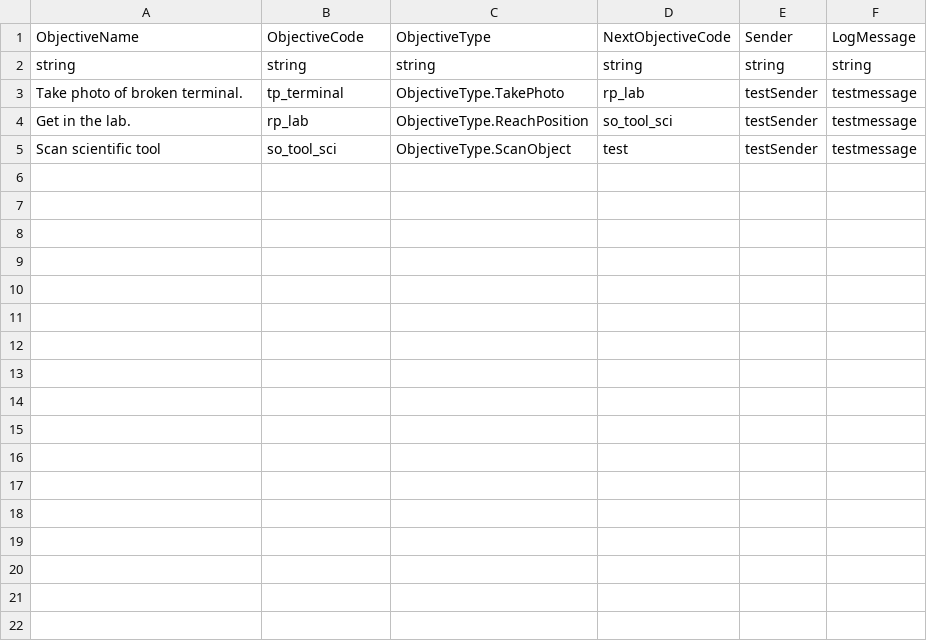
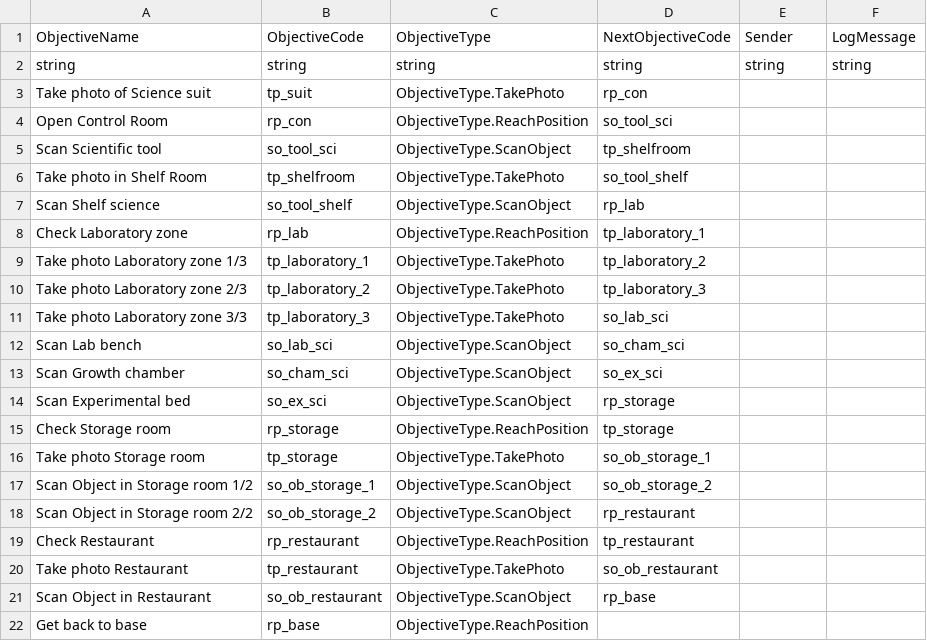
Before and after one commit to panit100/HorrorGameJam2023, a CSV file: Assets/StreamingAssets/Data/CSVData/ObjectiveData.csv, drawn as a sheet; removed rows and columns are numbered as before the commit, all else as after; the diff names each change by its address in the sheet, - before the commit and + after, or states it on an @@ line.

Commit message:
Add ObjectiveData
Add Objective & ObjectiveData
Fix propMap

```diff
--- a/Assets/StreamingAssets/Data/CSVData/ObjectiveData.csv
+++ b/Assets/StreamingAssets/Data/CSVData/ObjectiveData.csv
-row 3: Take photo of broken terminal. | tp_terminal | ObjectiveType.TakePhoto | rp_lab | testSender | testmessage
-row 4: Get in the lab. | rp_lab | ObjectiveType.ReachPosition | so_tool_sci | testSender | testmessage
-row 5: Scan scientific tool | so_tool_sci | ObjectiveType.ScanObject | test | testSender | testmessage
+row 3: Take photo of Science suit | tp_suit | ObjectiveType.TakePhoto | rp_con
+row 4: Open Control Room | rp_con | ObjectiveType.ReachPosition | so_tool_sci
+row 5: Scan Scientific tool | so_tool_sci | ObjectiveType.ScanObject | tp_shelfroom
+row 6: Take photo in Shelf Room | tp_shelfroom | ObjectiveType.TakePhoto | so_tool_shelf
+row 7: Scan Shelf science | so_tool_shelf | ObjectiveType.ScanObject | rp_lab
+row 8: Check Laboratory zone | rp_lab | ObjectiveType.ReachPosition | tp_laboratory_1
+row 9: Take photo Laboratory zone 1/3 | tp_laboratory_1 | ObjectiveType.TakePhoto | tp_laboratory_2
+row 10: Take photo Laboratory zone 2/3 | tp_laboratory_2 | ObjectiveType.TakePhoto | tp_laboratory_3
+row 11: Take photo Laboratory zone 3/3 | tp_laboratory_3 | ObjectiveType.TakePhoto | so_lab_sci
+row 12: Scan Lab bench | so_lab_sci | ObjectiveType.ScanObject | so_cham_sci
+row 13: Scan Growth chamber | so_cham_sci | ObjectiveType.ScanObject | so_ex_sci
+row 14: Scan Experimental bed | so_ex_sci | ObjectiveType.ScanObject | rp_storage
+row 15: Check Storage room | rp_storage | ObjectiveType.ReachPosition | tp_storage
+row 16: Take photo Storage room | tp_storage | ObjectiveType.TakePhoto | so_ob_storage_1
+row 17: Scan Object in Storage room 1/2 | so_ob_storage_1 | ObjectiveType.ScanObject | so_ob_storage_2
+row 18: Scan Object in Storage room 2/2 | so_ob_storage_2 | ObjectiveType.ScanObject | rp_restaurant
+row 19: Check Restaurant | rp_restaurant | ObjectiveType.ReachPosition | tp_restaurant
+row 20: Take photo Restaurant | tp_restaurant | ObjectiveType.TakePhoto | so_ob_restaurant
+row 21: Scan Object in Restaurant | so_ob_restaurant | ObjectiveType.ScanObject | rp_base
+row 22: Get back to base | rp_base | ObjectiveType.ReachPosition
```
Also changed, not shown: 3 other files.
